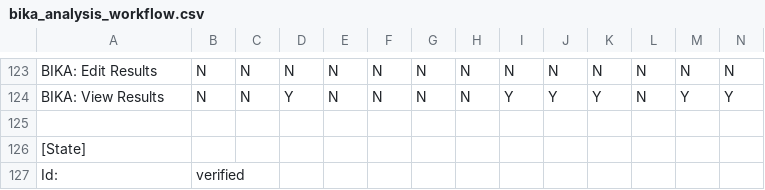
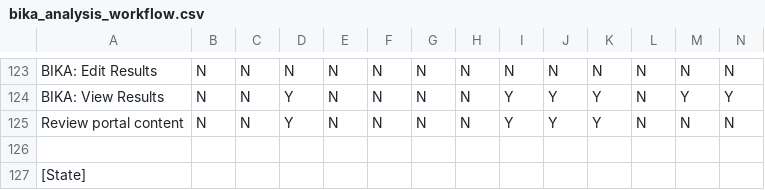
Before and after one commit to senaite/senaite.core, a CSV file: bika/lims/profiles/default/workflow_csv/bika_analysis_workflow.csv, drawn as a sheet; only a part is shown, gaps mark what is left out; the shorter side is filled out with more unchanged rows; rows hold the shown columns only; the diff names each change by its address in the sheet, - before the commit and + after, or states it on an @@ line.

Commit message:
Add "Review portal content" for Analyst on Analyses
It is required to access the workflow review_history, which is used
for deciding if a particular user may verify submitted results.

This allows Analysts to submit results without a workflow error.

```diff
--- a/bika/lims/profiles/default/workflow_csv/bika_analysis_workflow.csv
+++ b/bika/lims/profiles/default/workflow_csv/bika_analysis_workflow.csv
+row 125: Review portal content | N | N | Y | N | N | N | N | Y | Y | Y | N | N | N
```
